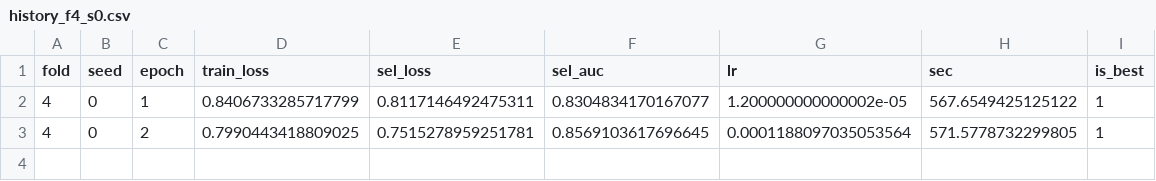
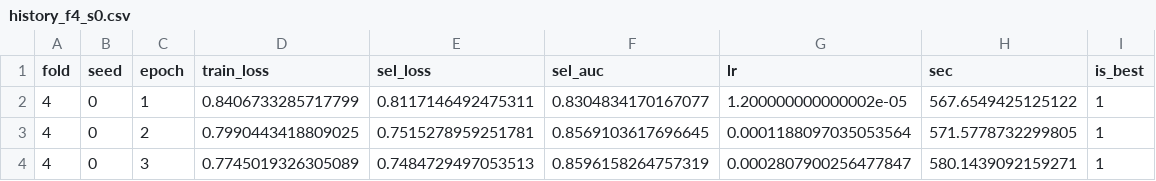
Before and after one commit to MikaKat/pneumonia-detection-cnn, a CSV file: predictions_rsna_bal05/history_f4_s0.csv, drawn as a sheet.

Commit message:
fix for deploy

```diff
--- a/predictions_rsna_bal05/history_f4_s0.csv
+++ b/predictions_rsna_bal05/history_f4_s0.csv
@@ -3 +3,2 @@ fold,seed,epoch,train_loss,sel_loss,sel_auc,lr,sec,is_best
 4,0,2,0.7990443418809025,0.7515278959251781,0.8569103617696645,0.0001188097035053564,571.5778732299805,1
+4,0,3,0.7745019326305089,0.7484729497053513,0.8596158264757319,0.0002807900256477847,580.1439092159271,1
```
